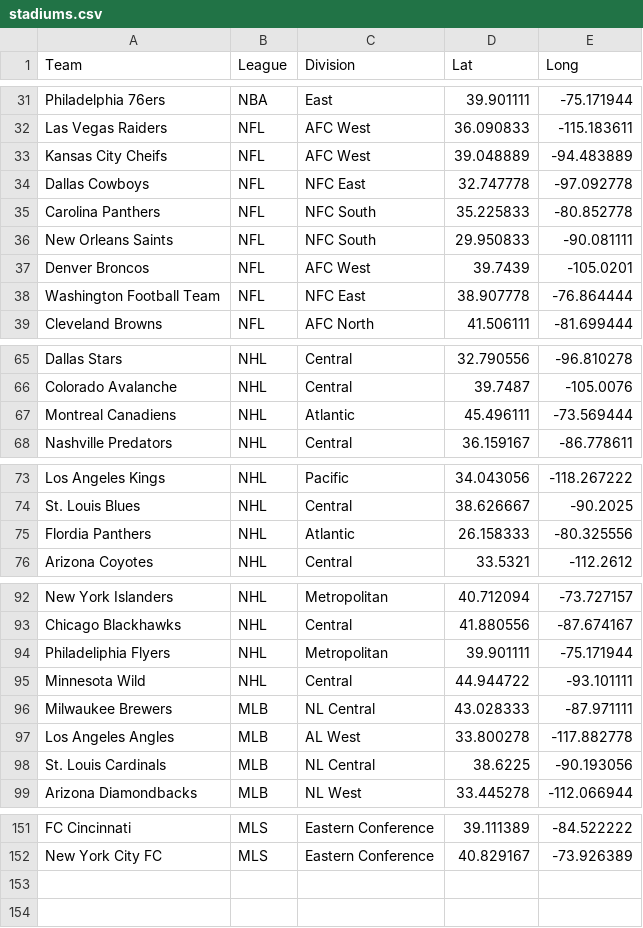
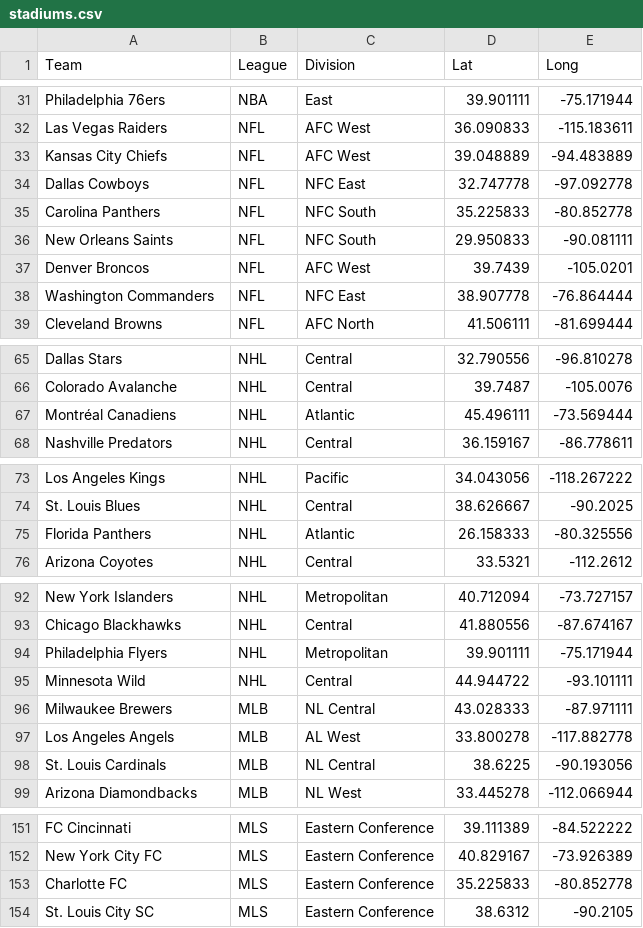
Before and after one commit to lucasjfsmith/pro-venue-tracker, a CSV file: Resources/stadiums.csv, drawn as a sheet; only a part is shown, gaps mark what is left out; the diff covers the shown part only.

```diff
--- a/Resources/stadiums.csv
+++ b/Resources/stadiums.csv
@@ -32,3 +32,3 @@ Philadelphia 76ers,NBA,East,39.901111,-75.171944
 Las Vegas Raiders,NFL,AFC West,36.090833,-115.183611
-Kansas City Cheifs,NFL,AFC West,39.048889,-94.483889
+Kansas City Chiefs,NFL,AFC West,39.048889,-94.483889
 Dallas Cowboys,NFL,NFC East,32.747778,-97.092778
@@ -37,3 +37,3 @@ New Orleans Saints,NFL,NFC South,29.950833,-90.081111
 Denver Broncos,NFL,AFC West,39.7439,-105.0201
-Washington Football Team,NFL,NFC East,38.907778,-76.864444
+Washington Commanders,NFL,NFC East,38.907778,-76.864444
 Cleveland Browns,NFL,AFC North,41.506111,-81.699444
@@ -66,3 +66,3 @@ Dallas Stars,NHL,Central,32.790556,-96.810278
 Colorado Avalanche,NHL,Central,39.7487,-105.0076
-Montreal Canadiens,NHL,Atlantic,45.496111,-73.569444
+Montréal Canadiens,NHL,Atlantic,45.496111,-73.569444
 Nashville Predators,NHL,Central,36.159167,-86.778611
@@ -74,3 +74,3 @@ Los Angeles Kings,NHL,Pacific,34.043056,-118.267222
 St. Louis Blues,NHL,Central,38.626667,-90.2025
-Flordia Panthers,NHL,Atlantic,26.158333,-80.325556
+Florida Panthers,NHL,Atlantic,26.158333,-80.325556
 Arizona Coyotes,NHL,Central,33.5321,-112.2612
@@ -93,6 +93,6 @@ New York Islanders,NHL,Metropolitan,40.712094,-73.727157
 Chicago Blackhawks,NHL,Central,41.880556,-87.674167
-Philadeliphia Flyers,NHL,Metropolitan,39.901111,-75.171944
+Philadelphia Flyers,NHL,Metropolitan,39.901111,-75.171944
 Minnesota Wild,NHL,Central,44.944722,-93.101111
 Milwaukee Brewers,MLB,NL Central,43.028333,-87.971111
-Los Angeles Angles,MLB,AL West,33.800278,-117.882778
+Los Angeles Angels,MLB,AL West,33.800278,-117.882778
 St. Louis Cardinals,MLB,NL Central,38.6225,-90.193056
@@ -152 +152,3 @@ FC Cincinnati,MLS,Eastern Conference,39.111389,-84.522222
 New York City FC,MLS,Eastern Conference,40.829167,-73.926389
+Charlotte FC,MLS,Eastern Conference,35.225833,-80.852778
+St. Louis City SC,MLS,Eastern Conference,38.6312,-90.2105
```
Also changed, not shown: 1 edited cell elsewhere in this file, Resources/team.csv, Resources/venue.csv, 14 other files.
